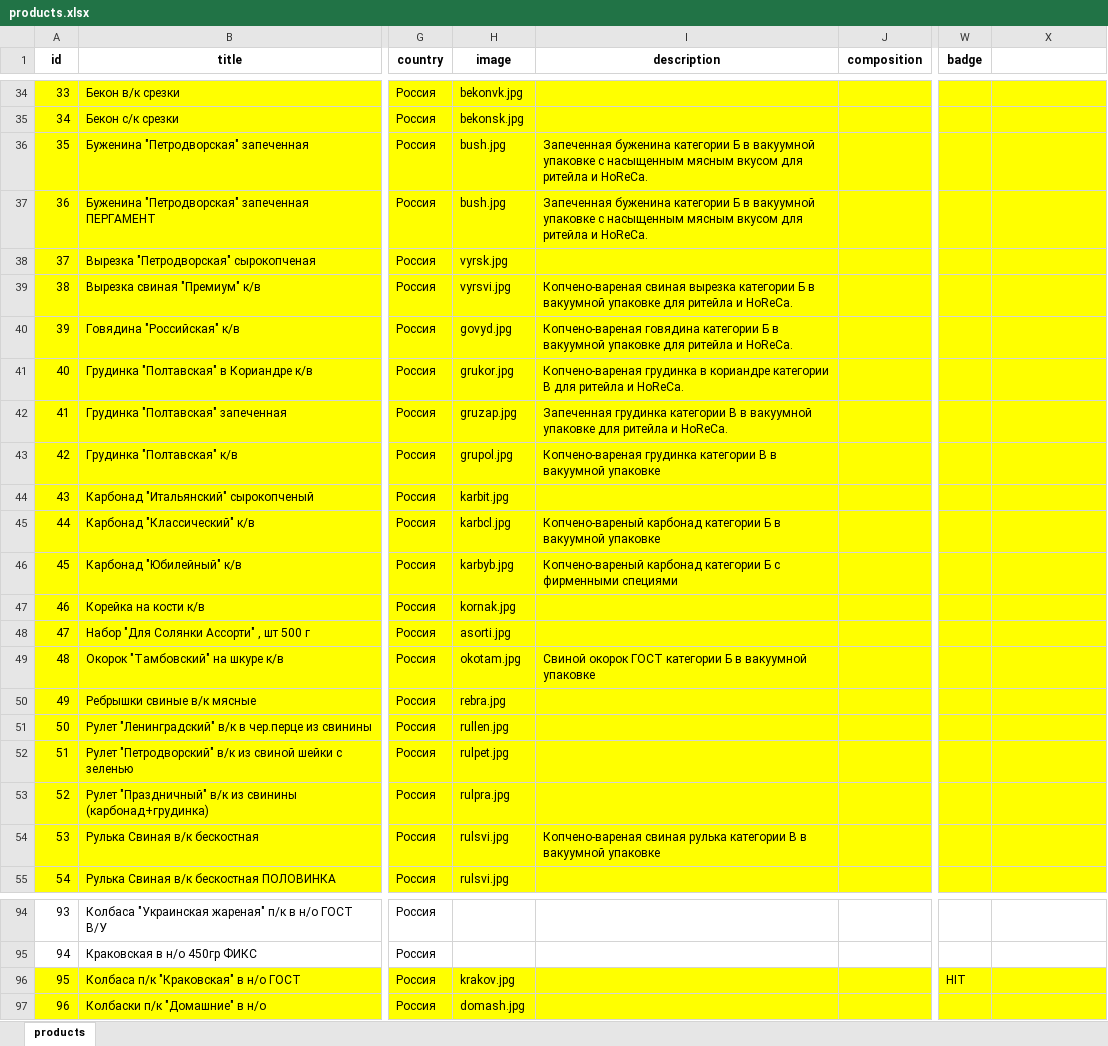
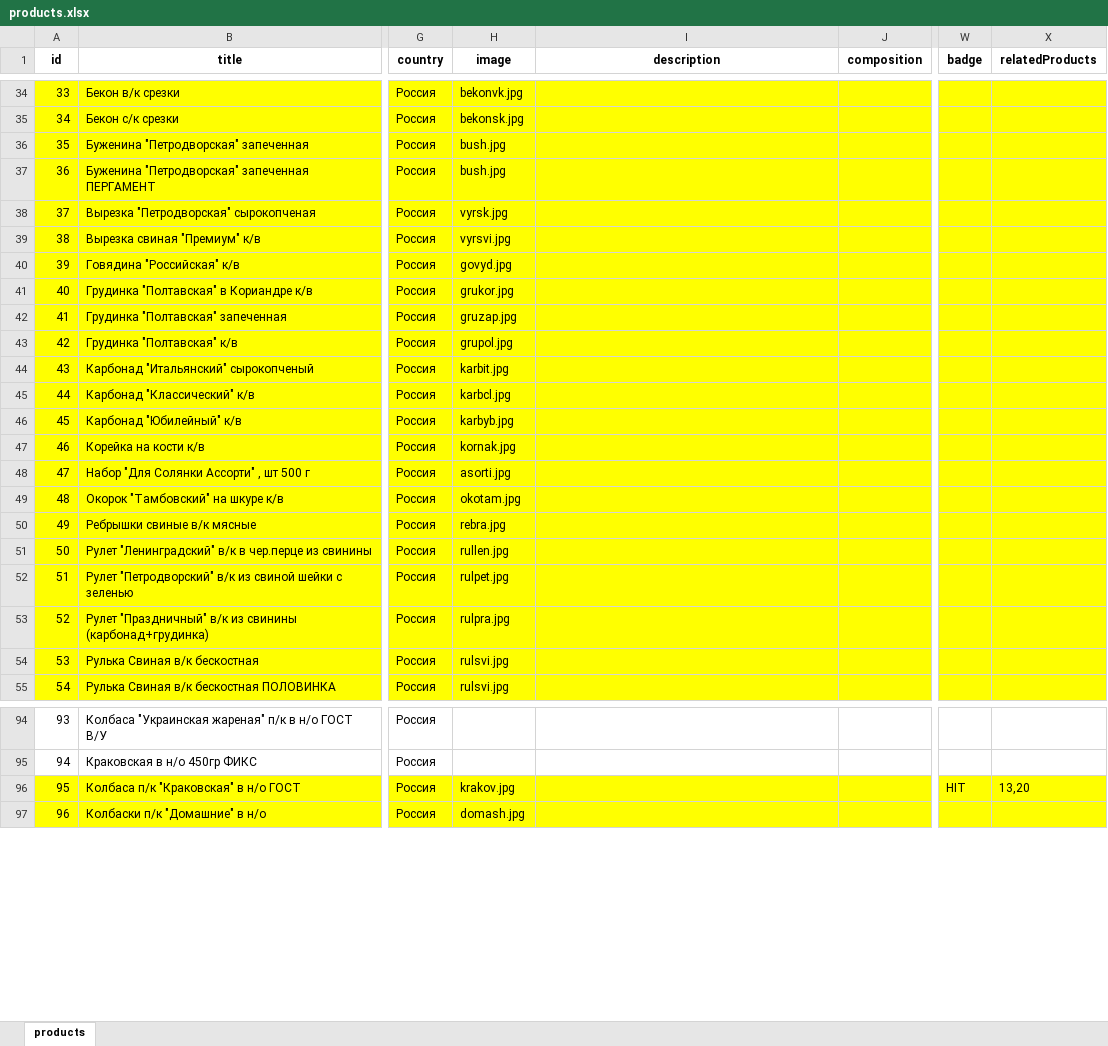
Before and after one commit to rafaelinka/petrov-product-miniapp, an Excel workbook: storage/products.xlsx, sheet products, drawn as a sheet; only a part is shown, gaps mark what is left out; values as stored, in another font and other column widths than the file's, no borders; the diff names each change by its address in the sheet, - before the commit and + after, or states it on an @@ line.

```diff
--- a/storage/products.xlsx (sheet products)
+++ b/storage/products.xlsx (sheet products)
-X1: (empty)
+X1: relatedProducts
-I36:I37 (description): Запеченная буженина категории Б в вакуумной упаковке с насыщенным мясным вкусом для ритейла и HoReCa.
+I36:I37 (description): (empty)
-I39 (description): Копчено-вареная свиная вырезка категории Б в вакуумной упаковке для ритейла и HoReCa.
+I39 (description): (empty)
-I40 (description): Копчено-вареная говядина категории Б в вакуумной упаковке для ритейла и HoReCa.
+I40 (description): (empty)
-I41 (description): Копчено-вареная грудинка в кориандре категории В для ритейла и HoReCa.
+I41 (description): (empty)
-I42 (description): Запеченная грудинка категории В в вакуумной упаковке для ритейла и HoReCa.
+I42 (description): (empty)
-I43 (description): Копчено-вареная грудинка категории В в вакуумной упаковке
+I43 (description): (empty)
-I45 (description): Копчено-вареный карбонад категории Б в вакуумной упаковке
+I45 (description): (empty)
-I46 (description): Копчено-вареный карбонад категории Б с фирменными специями
+I46 (description): (empty)
-I49 (description): Свиной окорок ГОСТ категории Б в вакуумной упаковке
+I49 (description): (empty)
-I54 (description): Копчено-вареная свиная рулька категории В в вакуумной упаковке
+I54 (description): (empty)
-X96 (relatedProducts): (empty)
+X96 (relatedProducts): 13,20
```
Also changed, not shown: 3 other files.
